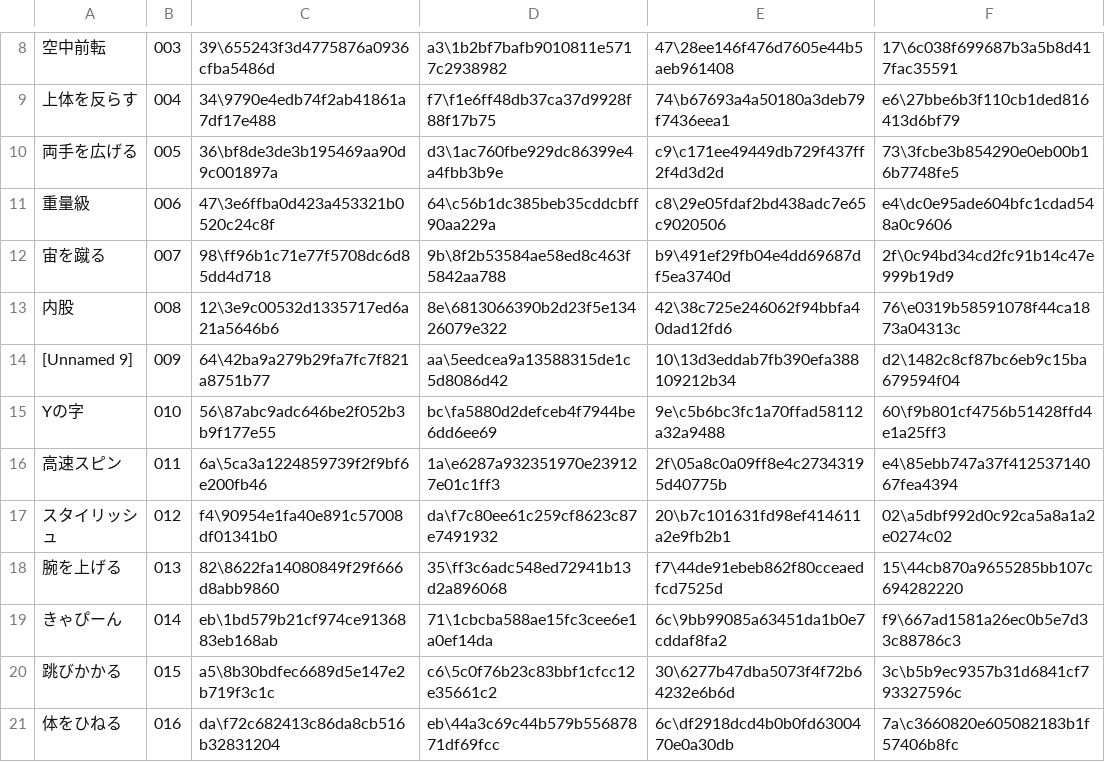
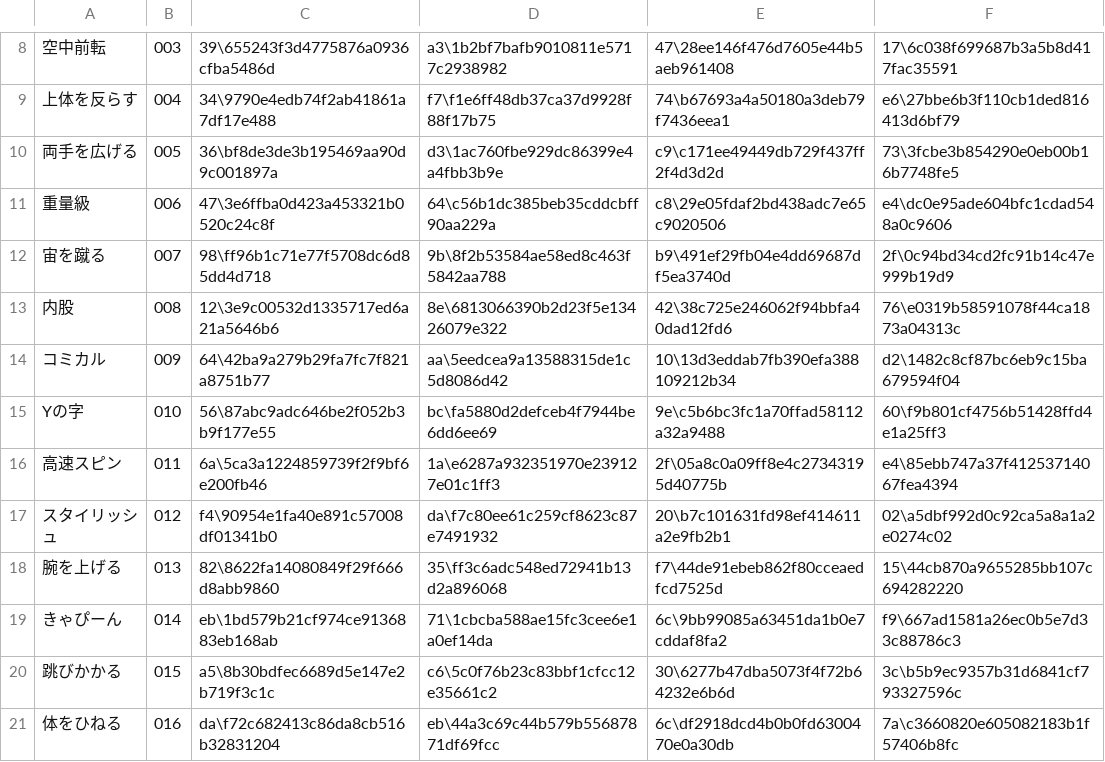
Before and after one commit to PSO2PLAYER/pso2ngs, a CSV file: em/SubstituteMotionJump.csv, drawn as a sheet; only a part is shown, gaps mark what is left out; the diff names each change by its address in the sheet, - before the commit and + after, or states it on an @@ line.

```diff
--- a/em/SubstituteMotionJump.csv
+++ b/em/SubstituteMotionJump.csv
-A14: [Unnamed 9]
+A14: コミカル
```
Also changed, not shown: em/SubstituteMotionGlide.csv, em/SubstituteMotionPhotonDash.csv, 3 other files.
